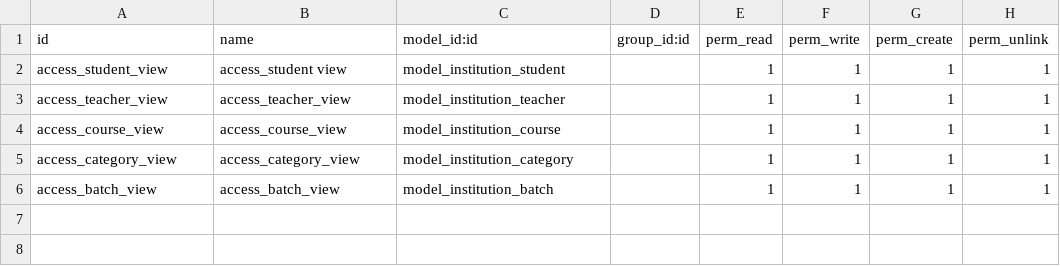
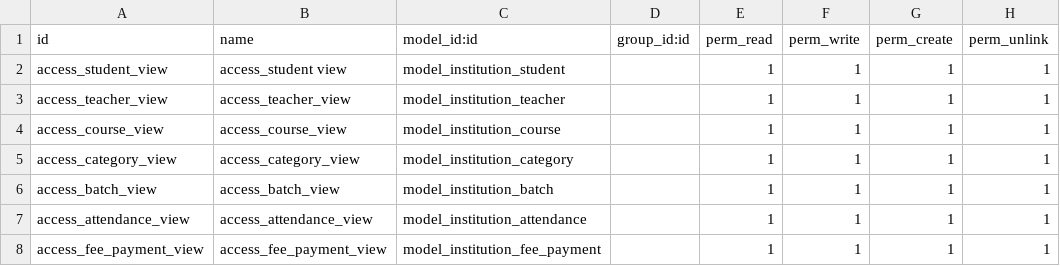
Before and after one commit to anjitha2002/Institution_Management, a CSV file: security/ir.model.access.csv, drawn as a sheet.

```diff
--- a/security/ir.model.access.csv
+++ b/security/ir.model.access.csv
@@ -6 +6,3 @@ access_category_view,access_category_view,model_institution_category,,1,1,1,1
 access_batch_view,access_batch_view,model_institution_batch,,1,1,1,1
+access_attendance_view,access_attendance_view,model_institution_attendance,,1,1,1,1
+access_fee_payment_view,access_fee_payment_view,model_institution_fee_payment,,1,1,1,1
```
Also changed, not shown: 15 other files.
